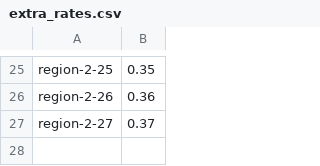
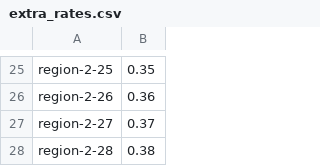
Before and after one commit to plain-output/commit-lie-detector-lab, a CSV file: data/extra_rates.csv, drawn as a sheet; only a part is shown, gaps mark what is left out; the diff names each change by its address in the sheet, - before the commit and + after, or states it on an @@ line.

Commit message:
Add tax rate for region-2-28

```diff
--- a/data/extra_rates.csv
+++ b/data/extra_rates.csv
+row 28: region-2-28 | 0.38
```
